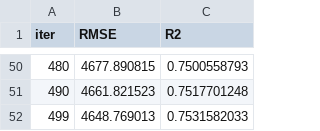
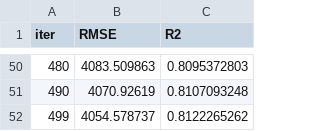
Before and after one commit to RitamSharmaTA/case-study, a TSV file: notebooks/reference/catboost_info/learn_error.tsv, drawn as a sheet; only a part is shown, gaps mark what is left out; the diff covers the shown part only.

```diff
--- a/notebooks/reference/catboost_info/learn_error.tsv
+++ b/notebooks/reference/catboost_info/learn_error.tsv
@@ -50,3 +50,3 @@ iter	RMSE	R2
-480	4677.890815	0.7500558793
-490	4661.821523	0.7517701248
-499	4648.769013	0.7531582033
+480	4083.509863	0.8095372803
+490	4070.92619	0.8107093248
+499	4054.578737	0.8122265262
```
Also changed, not shown: 96 edited cells elsewhere in this file, notebooks/reference/catboost_info/test_error.tsv, notebooks/reference/catboost_info/time_left.tsv, 18 other files.
